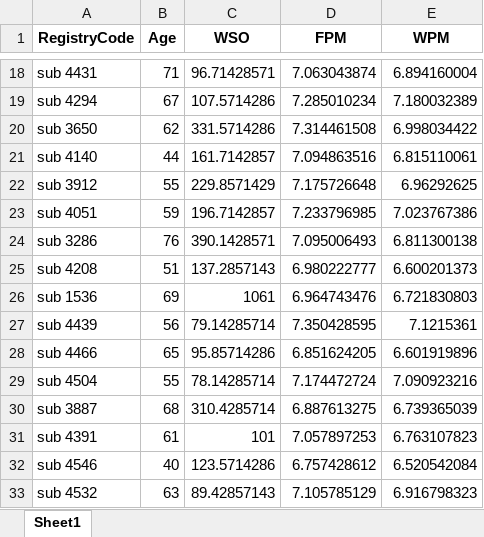
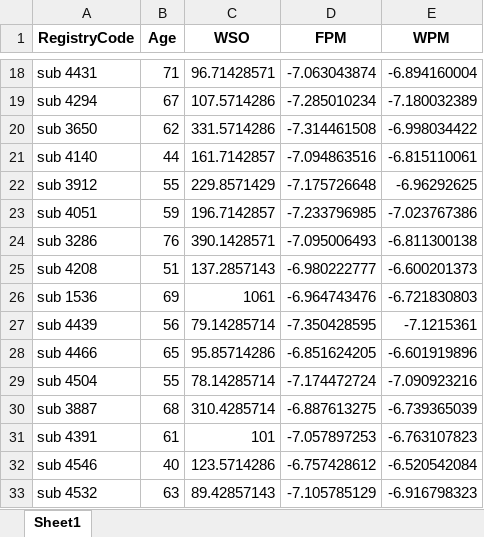
Before and after one commit to piasiegel/Statistics_MA_Thesis, an Excel workbook: RData/data_rt_WPM.xlsx, sheet Sheet1, drawn as a sheet; only a part is shown, gaps mark what is left out; values as stored, in another font and other column widths than the file's, no borders; the diff covers the shown part only; the diff names each change by its address in the sheet, - before the commit and + after, or states it on an @@ line.

```diff
--- a/RData/data_rt_WPM.xlsx (sheet Sheet1)
+++ b/RData/data_rt_WPM.xlsx (sheet Sheet1)
-D18 (FPM): 7.063043874
+D18 (FPM): -7.063043874
-E18 (WPM): 6.894160004
+E18 (WPM): -6.894160004
-D19 (FPM): 7.285010234
+D19 (FPM): -7.285010234
-E19 (WPM): 7.180032389
+E19 (WPM): -7.180032389
-D20 (FPM): 7.314461508
+D20 (FPM): -7.314461508
-E20 (WPM): 6.998034422
+E20 (WPM): -6.998034422
-D21 (FPM): 7.094863516
+D21 (FPM): -7.094863516
-E21 (WPM): 6.815110061
+E21 (WPM): -6.815110061
-D22 (FPM): 7.175726648
+D22 (FPM): -7.175726648
-E22 (WPM): 6.96292625
+E22 (WPM): -6.96292625
-D23 (FPM): 7.233796985
+D23 (FPM): -7.233796985
-E23 (WPM): 7.023767386
+E23 (WPM): -7.023767386
-D24 (FPM): 7.095006493
+D24 (FPM): -7.095006493
-E24 (WPM): 6.811300138
+E24 (WPM): -6.811300138
-D25 (FPM): 6.980222777
+D25 (FPM): -6.980222777
-E25 (WPM): 6.600201373
+E25 (WPM): -6.600201373
-D26 (FPM): 6.964743476
+D26 (FPM): -6.964743476
-E26 (WPM): 6.721830803
+E26 (WPM): -6.721830803
-D27 (FPM): 7.350428595
+D27 (FPM): -7.350428595
-E27 (WPM): 7.1215361
+E27 (WPM): -7.1215361
-D28 (FPM): 6.851624205
+D28 (FPM): -6.851624205
-E28 (WPM): 6.601919896
+E28 (WPM): -6.601919896
-D29 (FPM): 7.174472724
+D29 (FPM): -7.174472724
-E29 (WPM): 7.090923216
+E29 (WPM): -7.090923216
-D30 (FPM): 6.887613275
+D30 (FPM): -6.887613275
-E30 (WPM): 6.739365039
+E30 (WPM): -6.739365039
-D31 (FPM): 7.057897253
+D31 (FPM): -7.057897253
-E31 (WPM): 6.763107823
+E31 (WPM): -6.763107823
-D32 (FPM): 6.757428612
+D32 (FPM): -6.757428612
-E32 (WPM): 6.520542084
+E32 (WPM): -6.520542084
-D33 (FPM): 7.105785129
+D33 (FPM): -7.105785129
-E33 (WPM): 6.916798323
+E33 (WPM): -6.916798323
```
Also changed, not shown: 48 edited cells elsewhere in this sheet, 1 other file.
